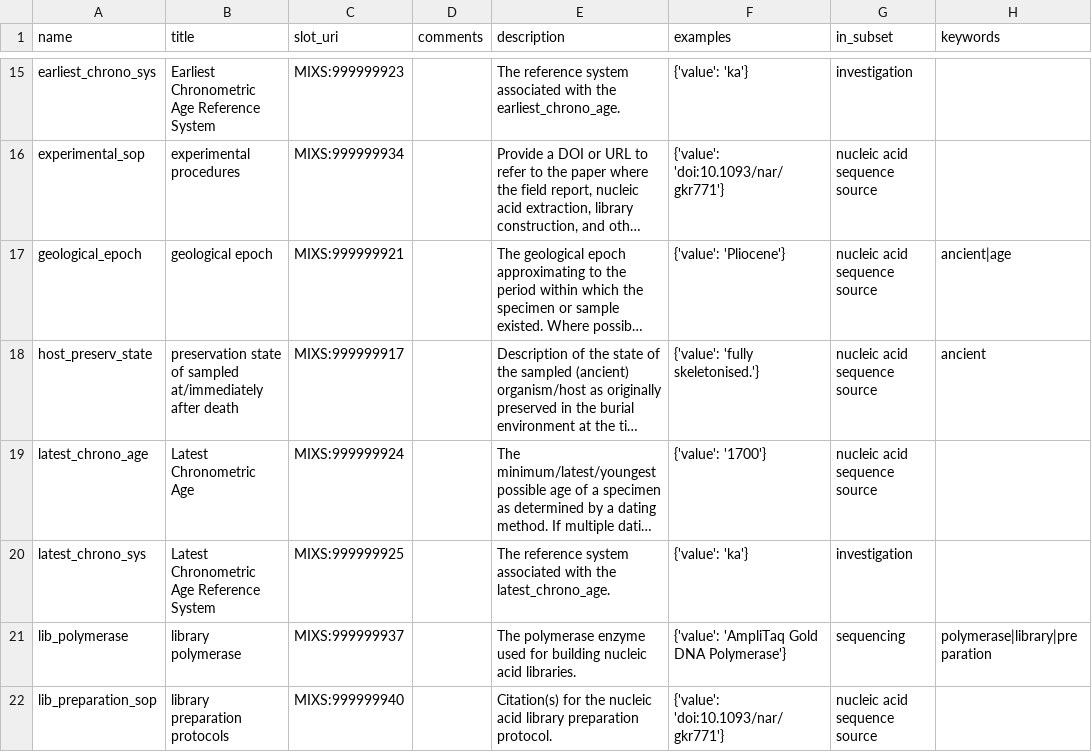
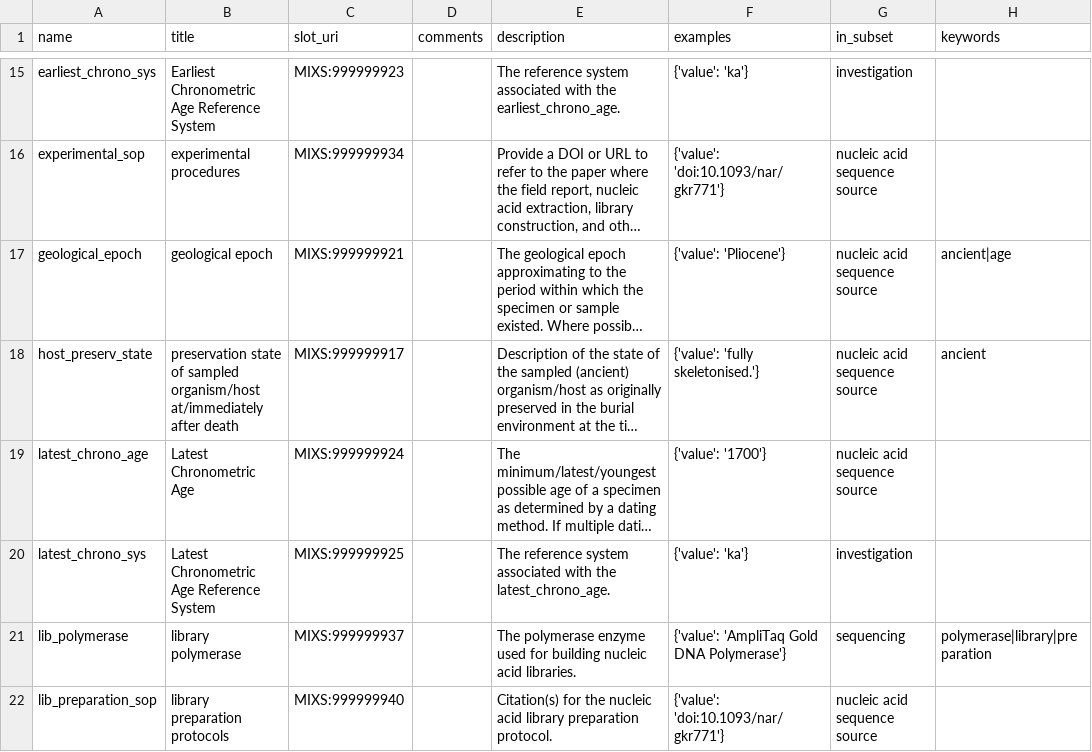
Before and after one commit to MIxS-MInAS/extension-ancient, a TSV file: project/class-model-tsvs/Ancient.tsv, drawn as a sheet; only a part is shown, gaps mark what is left out; long unchanged cells end in …; the diff names each change by its address in the sheet, - before the commit and + after, or states it on an @@ line.

Commit message:
Fix title

```diff
--- a/project/class-model-tsvs/Ancient.tsv
+++ b/project/class-model-tsvs/Ancient.tsv
-B18 (title): …of sampled at/immediately after…
+B18 (title): …of sampled organism/host at/immediately after…
```
